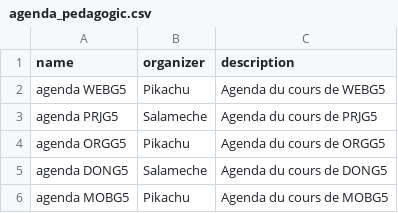
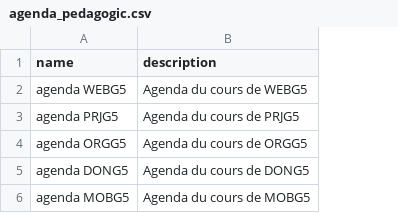
Before and after one commit to anastouda12/odoo-module-agenda, a CSV file: myagenda/csv/agenda_pedagogic.csv, drawn as a sheet; the diff names each change by its address in the sheet, - before the commit and + after, or states it on an @@ line.

```diff
--- a/myagenda/csv/agenda_pedagogic.csv
+++ b/myagenda/csv/agenda_pedagogic.csv
-column B (organizer), rows 2-6: Pikachu | Salameche | Pikachu | Salameche | Pikachu
```
Also changed, not shown: myagenda/csv/agenda_student.csv, 3 other files.
